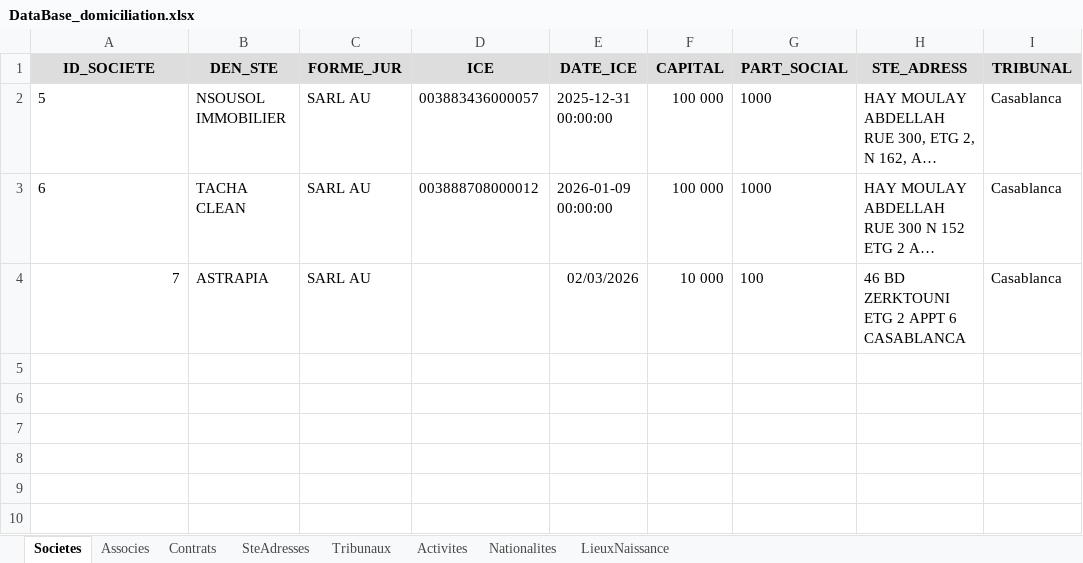
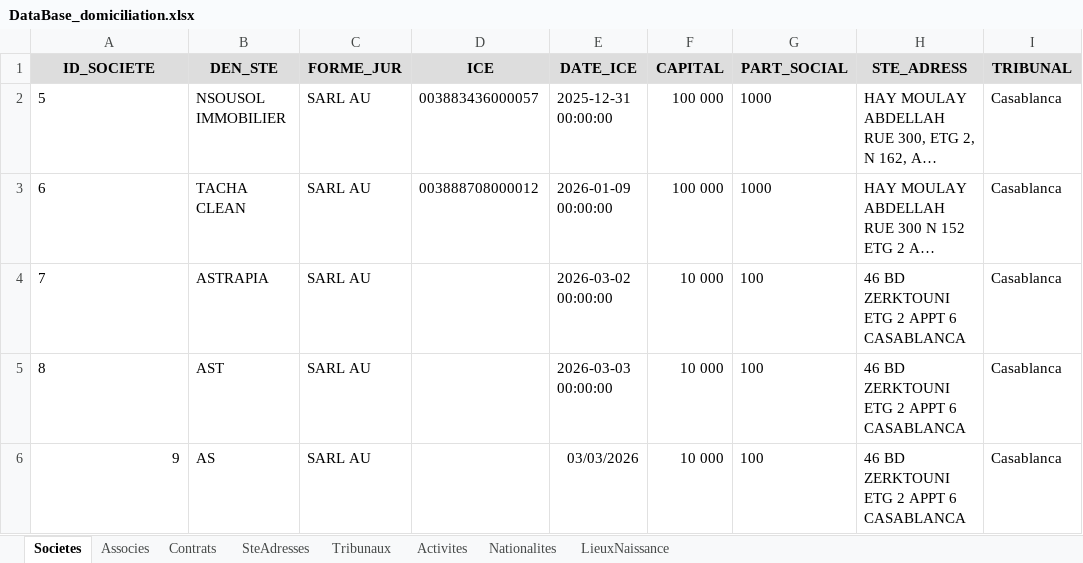
Before and after one commit to LearniTome/Center-Domiciliation-App, an Excel workbook: databases/DataBase_domiciliation.xlsx, sheet Societes, drawn as a sheet; long unchanged cells end in …; values as stored, in another font and other column widths than the file's, no borders; the diff names each change by its address in the sheet, - before the commit and + after, or states it on an @@ line.

```diff
--- a/databases/DataBase_domiciliation.xlsx (sheet Societes)
+++ b/databases/DataBase_domiciliation.xlsx (sheet Societes)
-A4 alignment: right
+A4 alignment: left
-E4 (DATE_ICE): 02/03/2026
+E4 (DATE_ICE): 2026-03-02 00:00:00
+row 5: 8 | AST | SARL AU |  | 2026-03-03 00:00:00 | 10 000 | 100 | 46 BD ZERKTOUNI ETG 2 APPT 6 CASABLANCA | Casablanca
+row 6: 9 | AS | SARL AU |  | 03/03/2026 | 10 000 | 100 | 46 BD ZERKTOUNI ETG 2 APPT 6 CASABLANCA | Casablanca
```
Also changed, not shown: sheet Associes, sheet Contrats, 19 other files.
